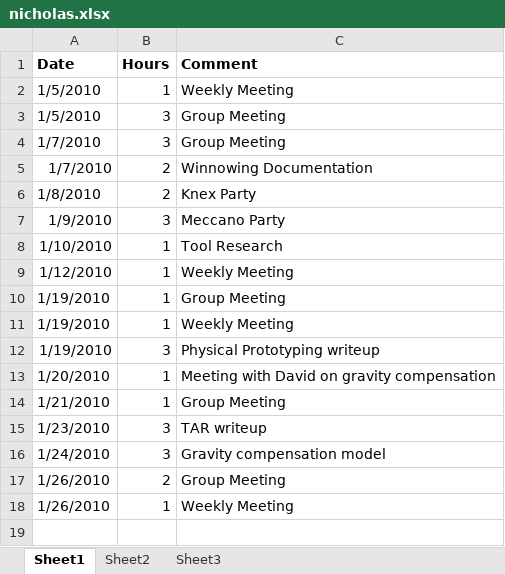
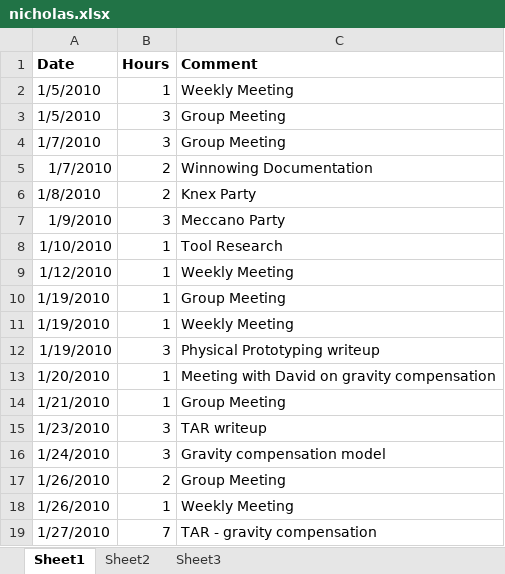
Before and after one commit to minadanesh/apsc496, an Excel workbook: status reports/nicholas.xlsx, sheet Sheet1, drawn as a sheet; values as stored, in another font and other column widths than the file's, no borders; the diff names each change by its address in the sheet, - before the commit and + after, or states it on an @@ line.

```diff
--- a/status reports/nicholas.xlsx (sheet Sheet1)
+++ b/status reports/nicholas.xlsx (sheet Sheet1)
+row 19: 1/27/2010 | 7 | TAR - gravity compensation
```
Also changed, not shown: status reports/erica.xlsx, status reports/ibrahim.xlsx, 1 other file.
